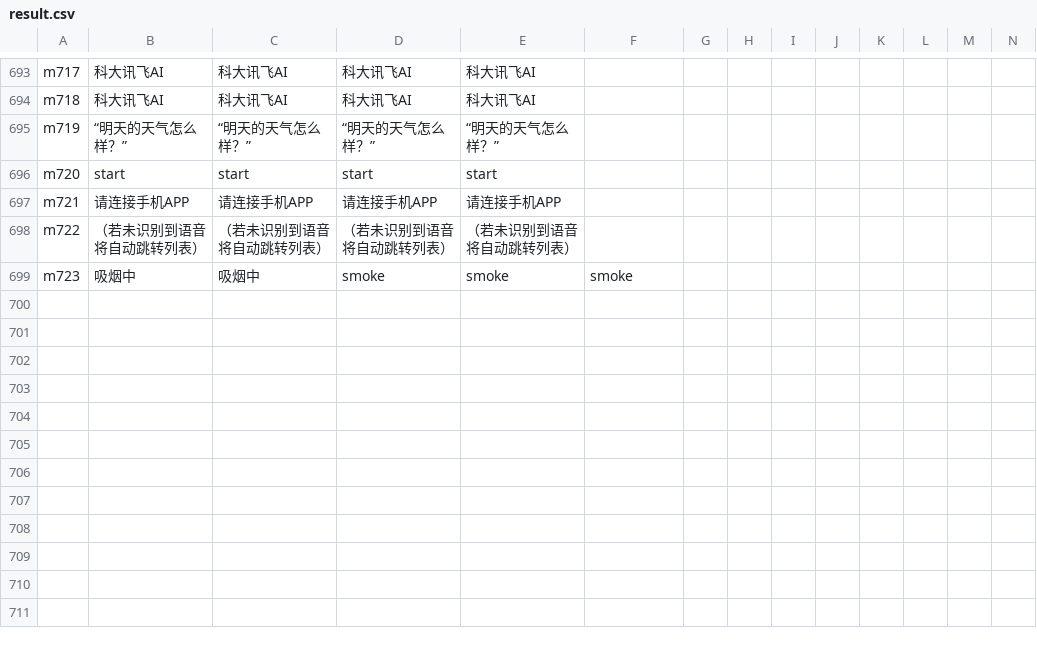
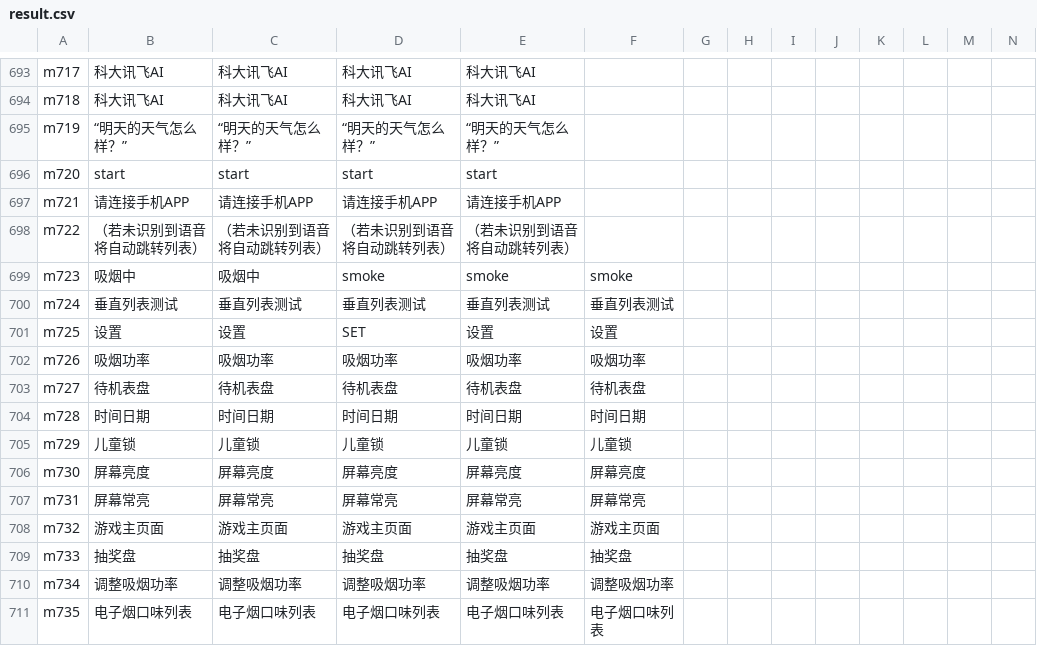
Before and after one commit to 0xiaoxiangzi0/V16, a CSV file: V0D7/code/sdk/cpu/br28/tools/UI工程/ui_240x296_watch/表盘1/project/result.csv, drawn as a sheet; only a part is shown, gaps mark what is left out; rows hold the shown columns only; the diff names each change by its address in the sheet, - before the commit and + after, or states it on an @@ line.

```diff
--- a/V0D7/code/sdk/cpu/br28/tools/UI工程/ui_240x296_watch/表盘1/project/result.csv
+++ b/V0D7/code/sdk/cpu/br28/tools/UI工程/ui_240x296_watch/表盘1/project/result.csv
+row 700: m724 | 垂直列表测试 | 垂直列表测试 | 垂直列表测试 | 垂直列表测试 | 垂直列表测试
+row 701: m725 | 设置 | 设置 | SET | 设置 | 设置
+row 702: m726 | 吸烟功率 | 吸烟功率 | 吸烟功率 | 吸烟功率 | 吸烟功率
+row 703: m727 | 待机表盘 | 待机表盘 | 待机表盘 | 待机表盘 | 待机表盘
+row 704: m728 | 时间日期 | 时间日期 | 时间日期 | 时间日期 | 时间日期
+row 705: m729 | 儿童锁 | 儿童锁 | 儿童锁 | 儿童锁 | 儿童锁
+row 706: m730 | 屏幕亮度 | 屏幕亮度 | 屏幕亮度 | 屏幕亮度 | 屏幕亮度
+row 707: m731 | 屏幕常亮 | 屏幕常亮 | 屏幕常亮 | 屏幕常亮 | 屏幕常亮
+row 708: m732 | 游戏主页面 | 游戏主页面 | 游戏主页面 | 游戏主页面 | 游戏主页面
+row 709: m733 | 抽奖盘 | 抽奖盘 | 抽奖盘 | 抽奖盘 | 抽奖盘
+row 710: m734 | 调整吸烟功率 | 调整吸烟功率 | 调整吸烟功率 | 调整吸烟功率 | 调整吸烟功率
+row 711: m735 | 电子烟口味列表 | 电子烟口味列表 | 电子烟口味列表 | 电子烟口味列表 | 电子烟口味列表
```
Also changed, not shown: 50 other files.
